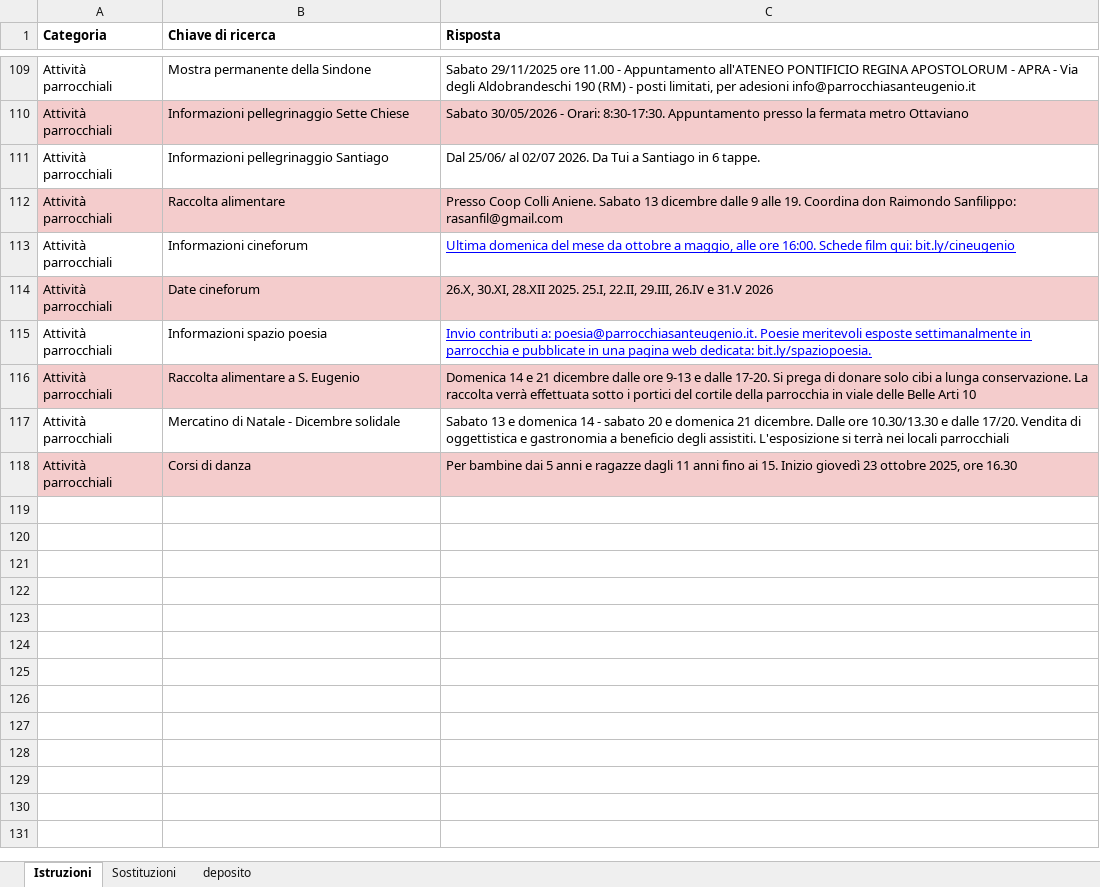
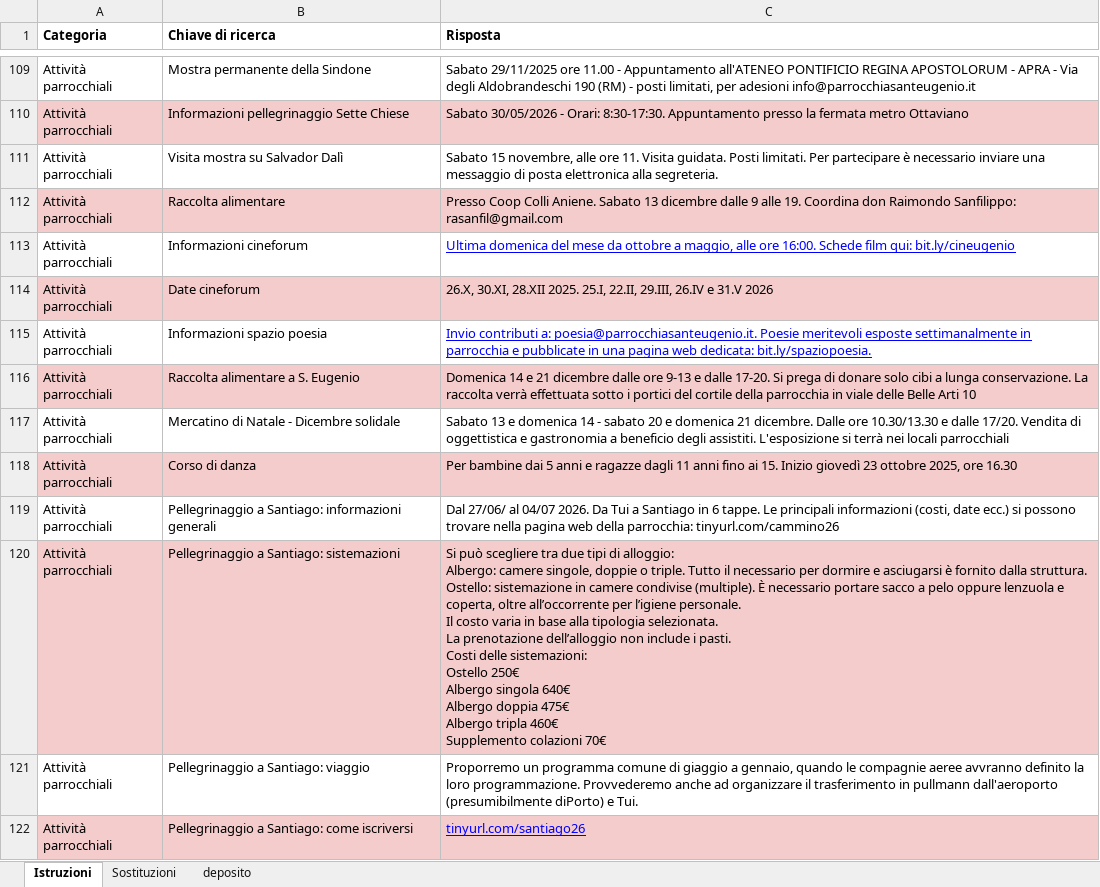
Before and after one commit to rasanfil-source/risponditore, an Excel workbook: Base di Conoscenza AI (3).xlsx, sheet Istruzioni, drawn as a sheet; only a part is shown, gaps mark what is left out; values as stored, in another font and other column widths than the file's, no borders; charts and pictures not drawn; removed rows and columns are numbered as before the commit, all else as after; ↵ is a line break in a cell; the diff names each change by its address in the sheet, - before the commit and + after, or states it on an @@ line.

Commit message:
Add files via upload

```diff
--- a/Base di Conoscenza AI (3).xlsx (sheet Istruzioni)
+++ b/Base di Conoscenza AI (3).xlsx (sheet Istruzioni)
-row 111: Attività parrocchiali | Informazioni pellegrinaggio Santiago | Dal 25/06/ al 02/07 2026. Da Tui a Santiago in 6 tappe.
+row 111: Attività parrocchiali | Visita mostra su Salvador Dalì | Sabato 15 novembre, alle ore 11. Visita guidata. Posti limitati. Per partecipare è necessario inviare una messaggio di posta elettronica alla segreteria.
-B118 (Chiave di ricerca): Corsi di danza
+B118 (Chiave di ricerca): Corso di danza
+row 119: Attività parrocchiali | Pellegrinaggio a Santiago: informazioni generali | Dal 27/06/ al 04/07 2026. Da Tui a Santiago in 6 tappe. Le principali informazioni (costi, date ecc.) si possono trovare nella pagina web della parrocchia: tinyurl.com/cammino26
+row 120: Attività parrocchiali | Pellegrinaggio a Santiago: sistemazioni | Si può scegliere tra due tipi di alloggio: ↵ Albergo: camere singole, doppie o triple. Tutto il necessario per dormire e asciugarsi è fornito dalla struttura. ↵ Ostello: sistemazione in camere condivise (multiple). È necessario portare sacco a pelo oppure lenzuola e coperta, oltre all’occorrente per l’igiene personale. ↵ Il costo varia in base alla tipologia selezionata. ↵ La prenotazione dell’alloggio non include i pasti. ↵ Costi delle sistemazioni: ↵ Ostello 250€ ↵ Albergo singola 640€ ↵ Albergo doppia 475€ ↵ Albergo tripla 460€ ↵ Supplemento colazioni 70€
+row 121: Attività parrocchiali | Pellegrinaggio a Santiago: viaggio | Proporremo un programma comune di giaggio a gennaio, quando le compagnie aeree avvranno definito la loro programmazione. Provvederemo anche ad organizzare il trasferimento in pullmann dall'aeroporto (presumibilmente diPorto) e Tui.
+row 122: Attività parrocchiali | Pellegrinaggio a Santiago: come iscriversi | tinyurl.com/santiago26
```
